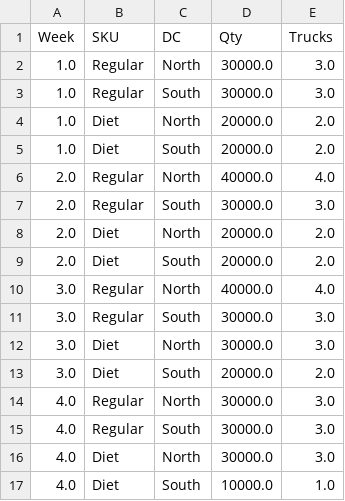
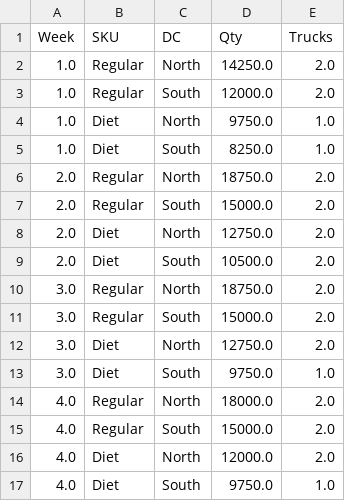
Before and after one commit to ultra2207/p2_cognizant, a CSV file: output/shipments.csv, drawn as a sheet.

```diff
--- a/output/shipments.csv
+++ b/output/shipments.csv
@@ -1,17 +1,17 @@
 Week,SKU,DC,Qty,Trucks
-1.0,Regular,North,30000.0,3.0
-1.0,Regular,South,30000.0,3.0
-1.0,Diet,North,20000.0,2.0
-1.0,Diet,South,20000.0,2.0
-2.0,Regular,North,40000.0,4.0
-2.0,Regular,South,30000.0,3.0
-2.0,Diet,North,20000.0,2.0
-2.0,Diet,South,20000.0,2.0
-3.0,Regular,North,40000.0,4.0
-3.0,Regular,South,30000.0,3.0
-3.0,Diet,North,30000.0,3.0
-3.0,Diet,South,20000.0,2.0
-4.0,Regular,North,30000.0,3.0
-4.0,Regular,South,30000.0,3.0
-4.0,Diet,North,30000.0,3.0
-4.0,Diet,South,10000.0,1.0
+1.0,Regular,North,14250.0,2.0
+1.0,Regular,South,12000.0,2.0
+1.0,Diet,North,9750.0,1.0
+1.0,Diet,South,8250.0,1.0
+2.0,Regular,North,18750.0,2.0
+2.0,Regular,South,15000.0,2.0
+2.0,Diet,North,12750.0,2.0
+2.0,Diet,South,10500.0,2.0
+3.0,Regular,North,18750.0,2.0
+3.0,Regular,South,15000.0,2.0
+3.0,Diet,North,12750.0,2.0
+3.0,Diet,South,9750.0,1.0
+4.0,Regular,North,18000.0,2.0
+4.0,Regular,South,15000.0,2.0
+4.0,Diet,North,12000.0,2.0
+4.0,Diet,South,9750.0,1.0
```
Also changed, not shown: output/fulfillment_summary.csv, output/inventory_by_dc.csv, 7 other files.
